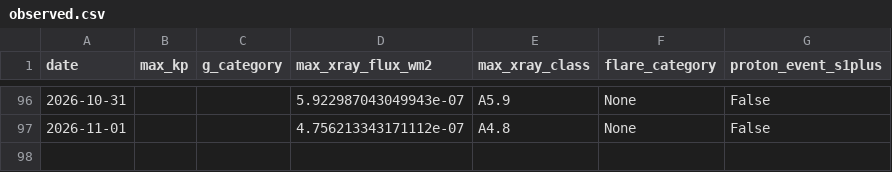
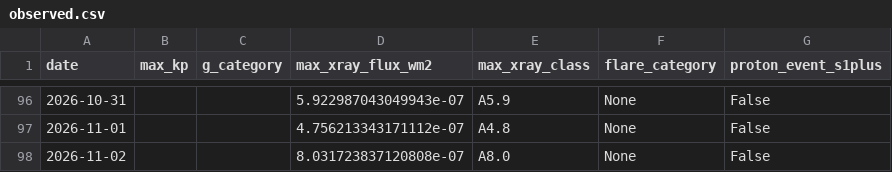
Before and after one commit to MetopRBr/space-weather-verify, a CSV file: data/observed.csv, drawn as a sheet; only a part is shown, gaps mark what is left out; the diff names each change by its address in the sheet, - before the commit and + after, or states it on an @@ line.

```diff
--- a/data/observed.csv
+++ b/data/observed.csv
+row 98: 2026-11-02 |  |  | 8.031723837120808e-07 | A8.0 | None | False
```
Also changed, not shown: data/forecasts.csv, data/scorecard.csv.
